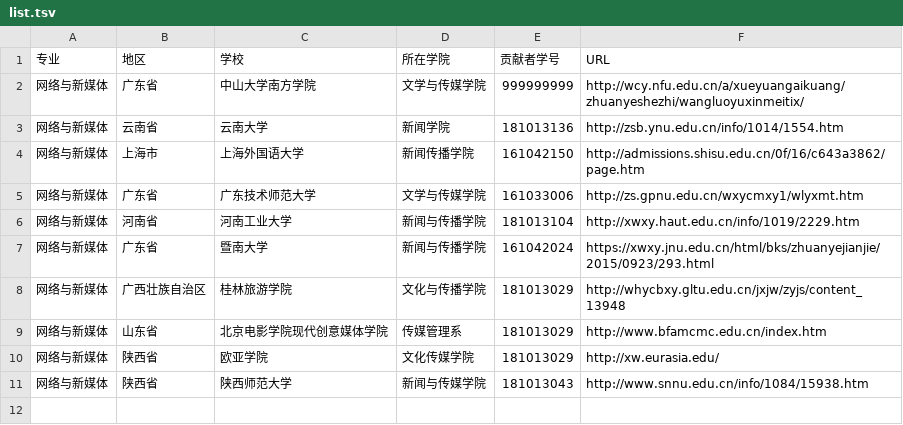
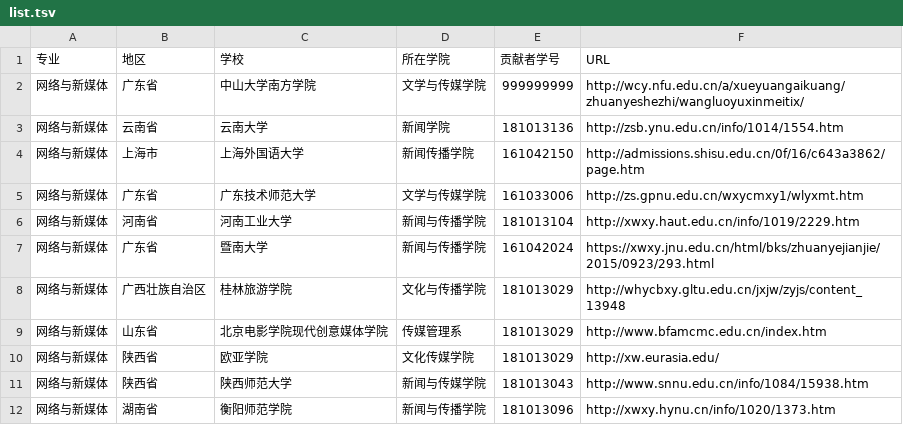
Before and after one commit to QiuYuAn0303/China_newmedia_undergrad, a TSV file: list.tsv, drawn as a sheet.

Commit message:
Update list.tsv

```diff
--- a/list.tsv
+++ b/list.tsv
@@ -11 +11,2 @@
 网络与新媒体	陕西省	陕西师范大学	新闻与传媒学院	181013043	http://www.snnu.edu.cn/info/1084/15938.htm
+网络与新媒体	湖南省	衡阳师范学院	新闻与传播学院	181013096	http://xwxy.hynu.cn/info/1020/1373.htm
```
